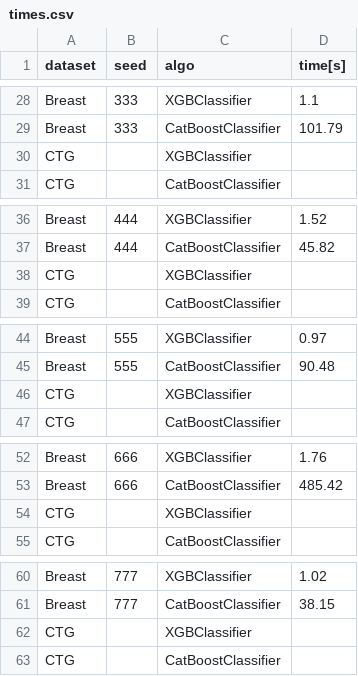
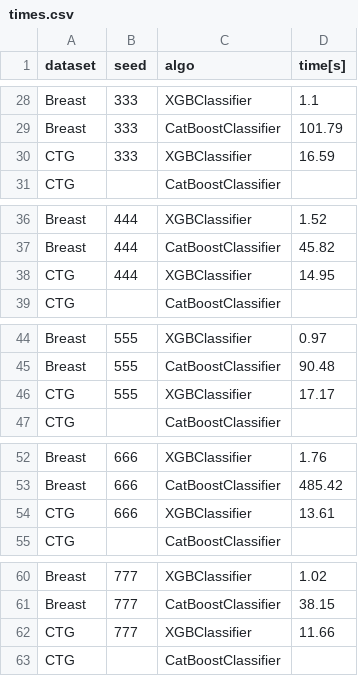
Before and after one commit to Sowul/18z_meum, a CSV file: times.csv, drawn as a sheet; only a part is shown, gaps mark what is left out; the diff covers the shown part only; the diff names each change by its address in the sheet, - before the commit and + after, or states it on an @@ line.

```diff
--- a/times.csv
+++ b/times.csv
-B30 (seed): (empty)
+B30 (seed): 333
-D30 (time[s]): (empty)
+D30 (time[s]): 16.59
-B38 (seed): (empty)
+B38 (seed): 444
-D38 (time[s]): (empty)
+D38 (time[s]): 14.95
-B46 (seed): (empty)
+B46 (seed): 555
-D46 (time[s]): (empty)
+D46 (time[s]): 17.17
-B54 (seed): (empty)
+B54 (seed): 666
-D54 (time[s]): (empty)
+D54 (time[s]): 13.61
-B62 (seed): (empty)
+B62 (seed): 777
-D62 (time[s]): (empty)
+D62 (time[s]): 11.66
```
Also changed, not shown: 17 edited cells elsewhere in this file, 2 other files.
